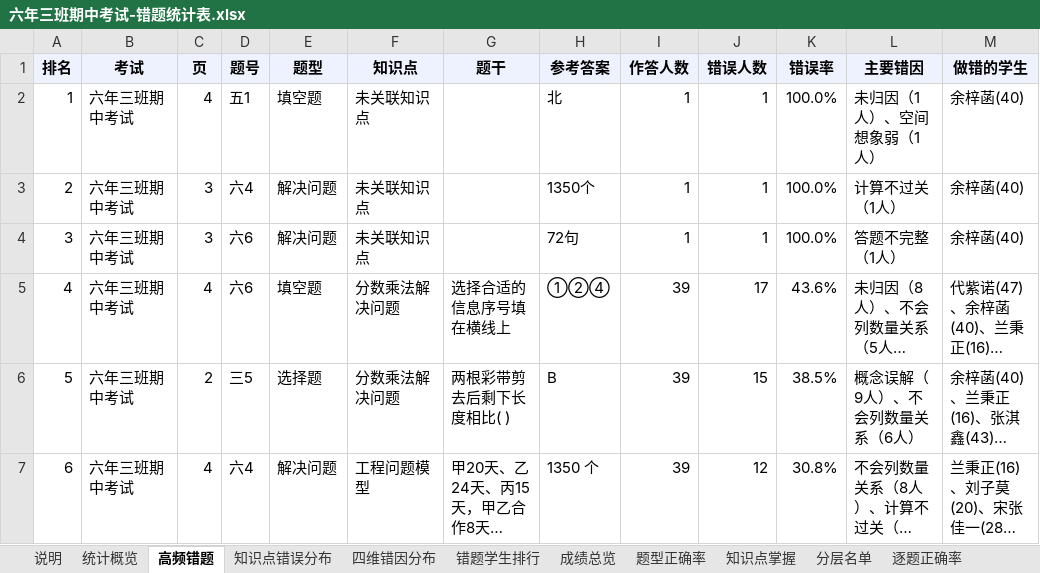
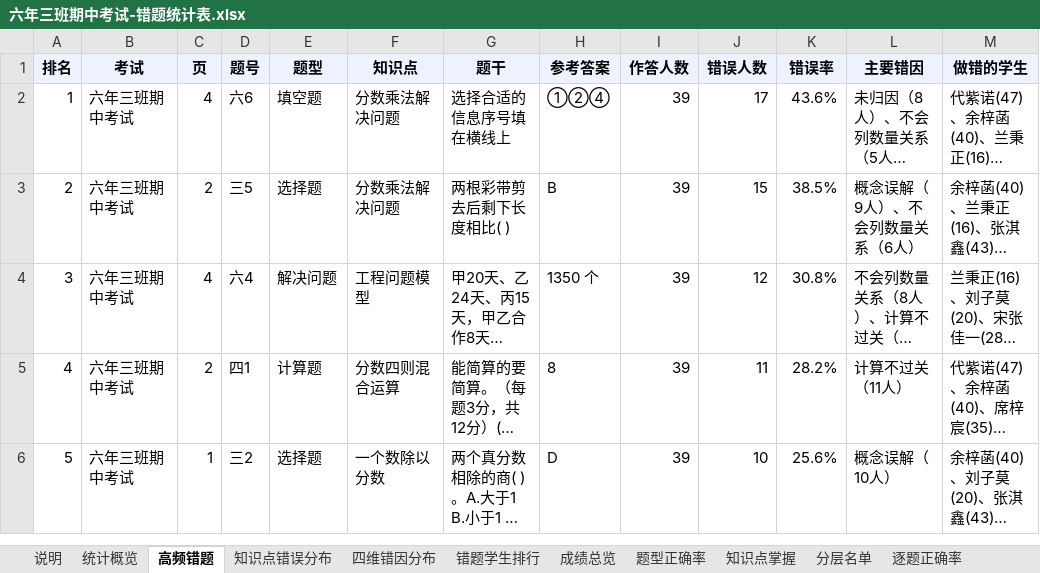
Before and after one commit to iceRainCui/resource-didi, an Excel workbook: 六年三班期中考试-错题统计表.xlsx, sheet 高频错题, drawn as a sheet; only a part is shown; the shorter side is filled out with more unchanged rows; long unchanged cells end in …; values as stored, in another font and other column widths than the file's, no borders; removed rows and columns are numbered as before the commit, all else as after; the diff names each change by its address in the sheet, - before the commit and + after, or states it on an @@ line.

Commit message:
feat: xiti

```diff
--- a/六年三班期中考试-错题统计表.xlsx (sheet 高频错题)
+++ b/六年三班期中考试-错题统计表.xlsx (sheet 高频错题)
-row 2: 1 | 六年三班期中考试 | 4 | 五1 | 填空题 | 未关联知识点 |  | 北 | 1 | 1 | 100.0% | 未归因（1人）、空间想象弱（1人） | 余梓菡(40)
-row 3: 2 | 六年三班期中考试 | 3 | 六4 | 解决问题 | 未关联知识点 |  | 1350个 | 1 | 1 | 100.0% | 计算不过关（1人） | 余梓菡(40)
-row 4: 3 | 六年三班期中考试 | 3 | 六6 | 解决问题 | 未关联知识点 |  | 72句 | 1 | 1 | 100.0% | 答题不完整（1人） | 余梓菡(40)
@@ column A (排名) renumbered from row 2 down @@
```
Also changed, not shown: sheet 说明, sheet 统计概览, other sheet tabs.
